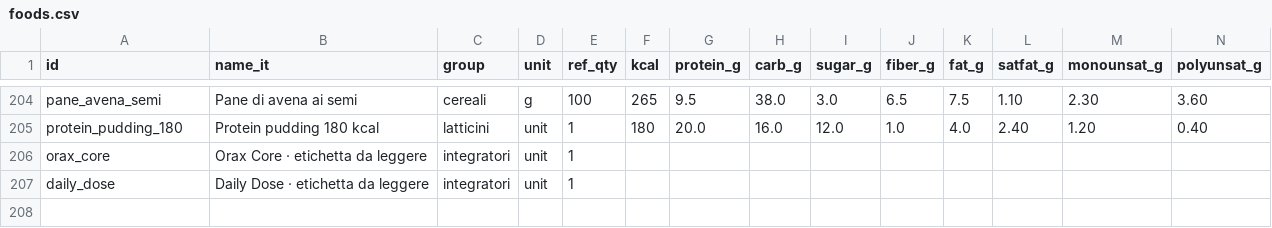
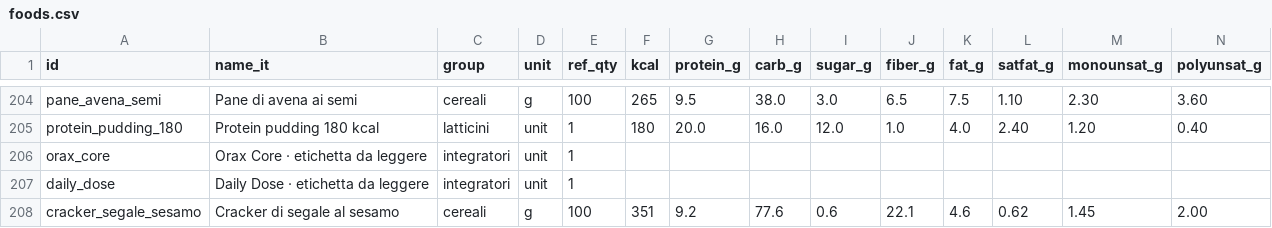
Before and after one commit to micmer-git/micmer-git.github.io, a CSV file: tools/food/data/foods.csv, drawn as a sheet; only a part is shown, gaps mark what is left out; rows hold the shown columns only; the diff names each change by its address in the sheet, - before the commit and + after, or states it on an @@ line.

```diff
--- a/tools/food/data/foods.csv
+++ b/tools/food/data/foods.csv
+row 208: cracker_segale_sesamo | Cracker di segale al sesamo | cereali | g | 100 | 351 | 9.2 | 77.6 | 0.6 | 22.1 | 4.6 | 0.62 | 1.45 | 2.00
```
Also changed, not shown: 1 other file.
